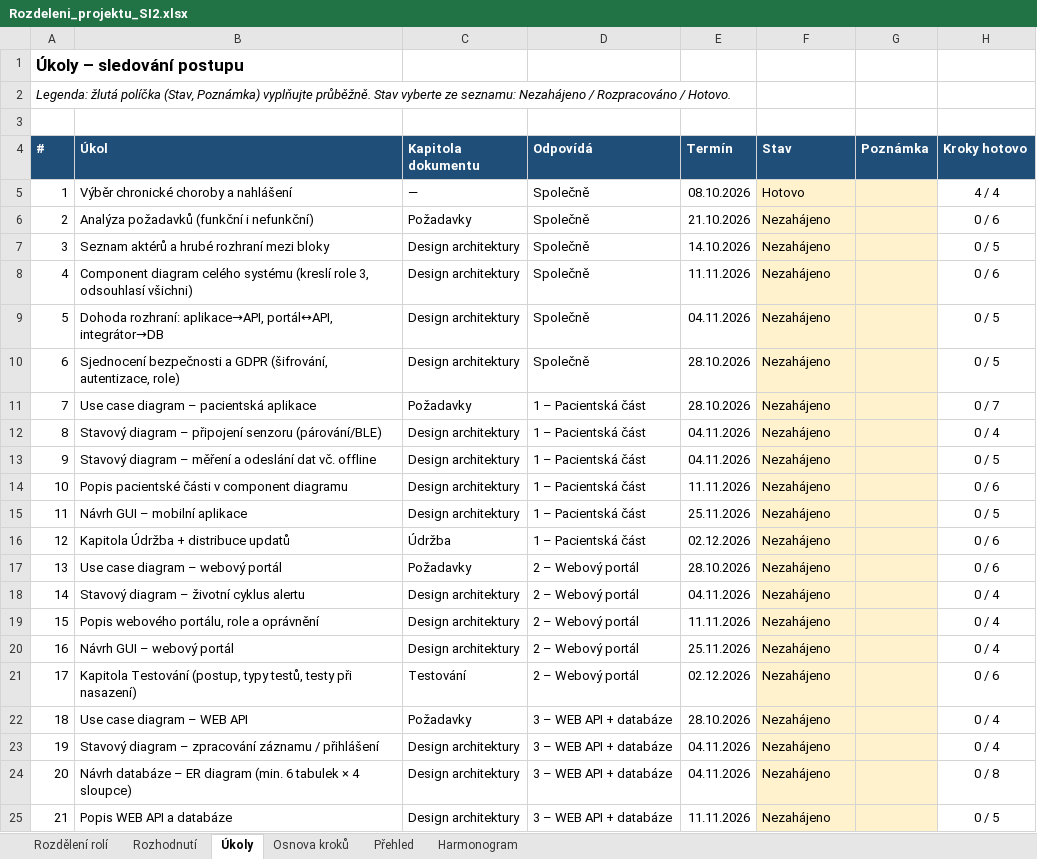
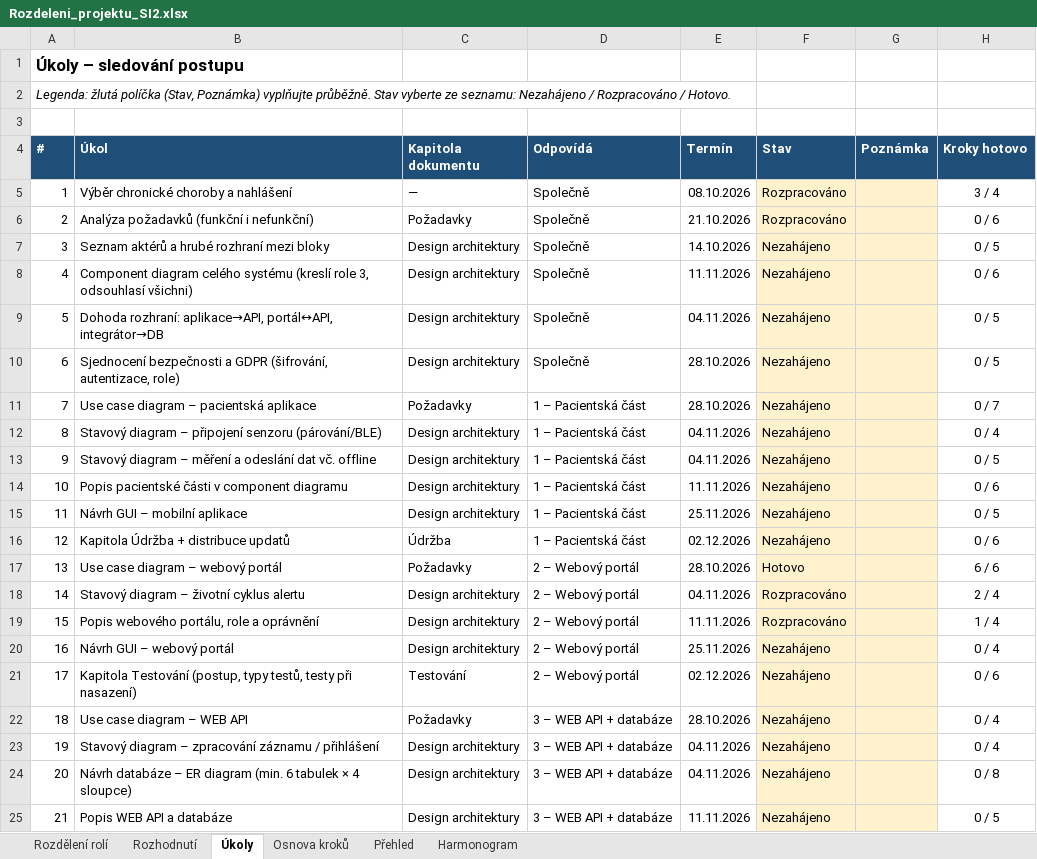
Before and after one commit to stastmar/SI_projekt, an Excel workbook: Rozdeleni_projektu_SI2.xlsx, sheet Úkoly, drawn as a sheet; only a part is shown; values as stored, in another font and other column widths than the file's, no borders; charts and pictures and conditional formats not drawn; the diff names each change by its address in the sheet, - before the commit and + after, or states it on an @@ line.

```diff
--- a/Rozdeleni_projektu_SI2.xlsx (sheet Úkoly)
+++ b/Rozdeleni_projektu_SI2.xlsx (sheet Úkoly)
-F5 (Stav): Hotovo
+F5 (Stav): Rozpracováno
-H5 (Kroky hotovo): 4 / 4
+H5 (Kroky hotovo): 3 / 4
-F6 (Stav): Nezahájeno
+F6 (Stav): Rozpracováno
-F17 (Stav): Nezahájeno
+F17 (Stav): Hotovo
-H17 (Kroky hotovo): 0 / 6
+H17 (Kroky hotovo): 6 / 6
-F18:F19 (Stav): Nezahájeno
+F18:F19 (Stav): Rozpracováno
-H18 (Kroky hotovo): 0 / 4
+H18 (Kroky hotovo): 2 / 4
-H19 (Kroky hotovo): 0 / 4
+H19 (Kroky hotovo): 1 / 4
```
Also changed, not shown: sheet Osnova kroků, sheet Přehled, charts or pictures.
